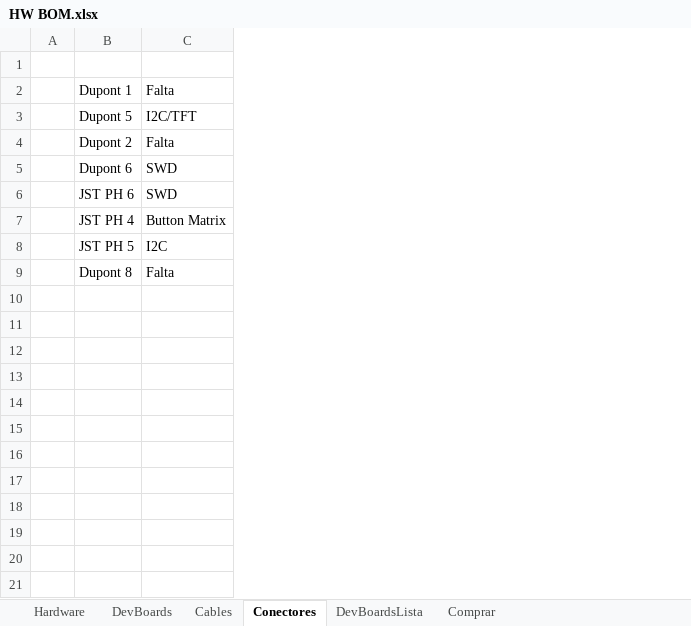
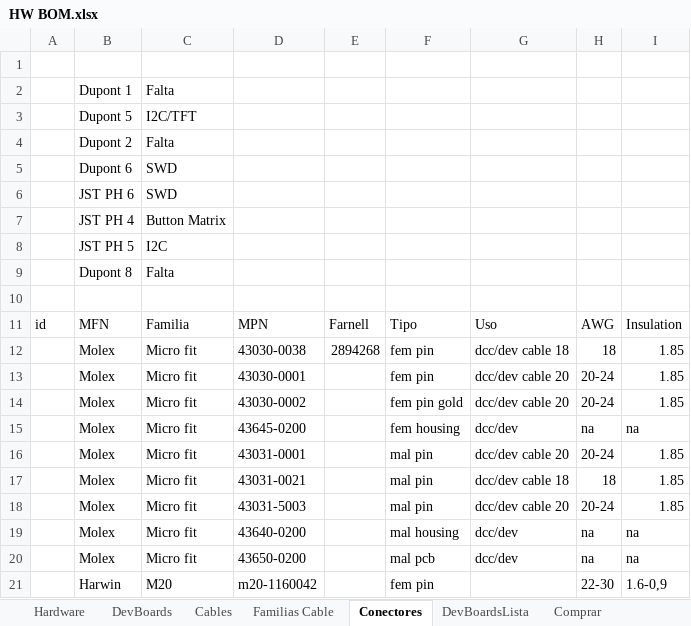
Before and after one commit to danielvilas/DigitalTrains, an Excel workbook: MimicPanel/HW BOM.xlsx, sheet Conectores, drawn as a sheet; values as stored, in another font and other column widths than the file's, no borders; removed rows and columns are numbered as before the commit, all else as after; the diff names each change by its address in the sheet, - before the commit and + after, or states it on an @@ line.

Commit message:
Cables

```diff
--- a/MimicPanel/HW BOM.xlsx (sheet Conectores)
+++ b/MimicPanel/HW BOM.xlsx (sheet Conectores)
+sheet tab: Familias Cable
-column A, empty
+column A, empty
+column D, empty
+column E, empty
+column F, empty
+column G, empty
+column H, empty
+column I, empty
+row 10: (empty)
+row 11: id | MFN | Familia | MPN | Farnell | Tipo | Uso | AWG | Insulation
+row 12:  | Molex | Micro fit | 43030-0038 | 2894268 | fem pin | dcc/dev cable 18 | 18 | 1.85
+row 13:  | Molex | Micro fit | 43030-0001 |  | fem pin | dcc/dev cable 20 | 20-24 | 1.85
+row 14:  | Molex | Micro fit | 43030-0002 |  | fem pin gold | dcc/dev cable 20 | 20-24 | 1.85
+row 15:  | Molex | Micro fit | 43645-0200 |  | fem housing | dcc/dev | na | na
+row 16:  | Molex | Micro fit | 43031-0001 |  | mal pin | dcc/dev cable 20 | 20-24 | 1.85
+row 17:  | Molex | Micro fit | 43031-0021 |  | mal pin | dcc/dev cable 18 | 18 | 1.85
+row 18:  | Molex | Micro fit | 43031-5003 |  | mal pin | dcc/dev cable 20 | 20-24 | 1.85
+row 19:  | Molex | Micro fit | 43640-0200 |  | mal housing | dcc/dev | na | na
+row 20:  | Molex | Micro fit | 43650-0200 |  | mal pcb | dcc/dev | na | na
+row 21:  | Harwin | M20 | m20-1160042 |  | fem pin |  | 22-30 | 1.6-0,9
```
Also changed, not shown: sheet Cables.
